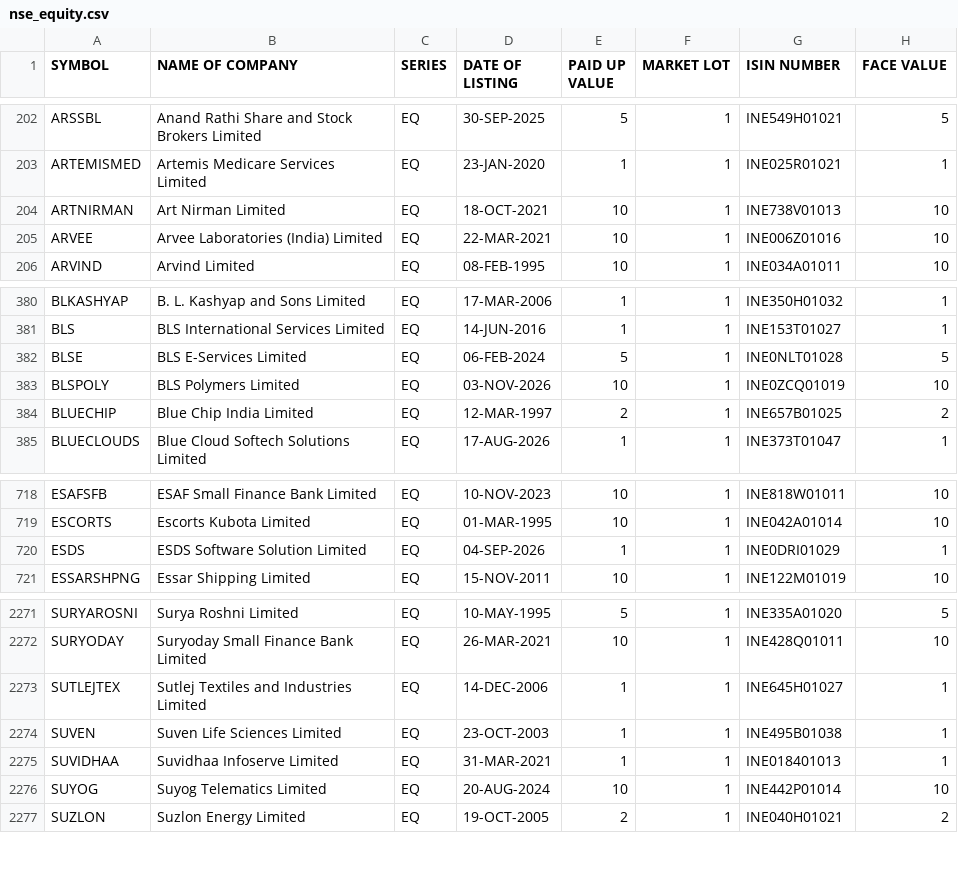
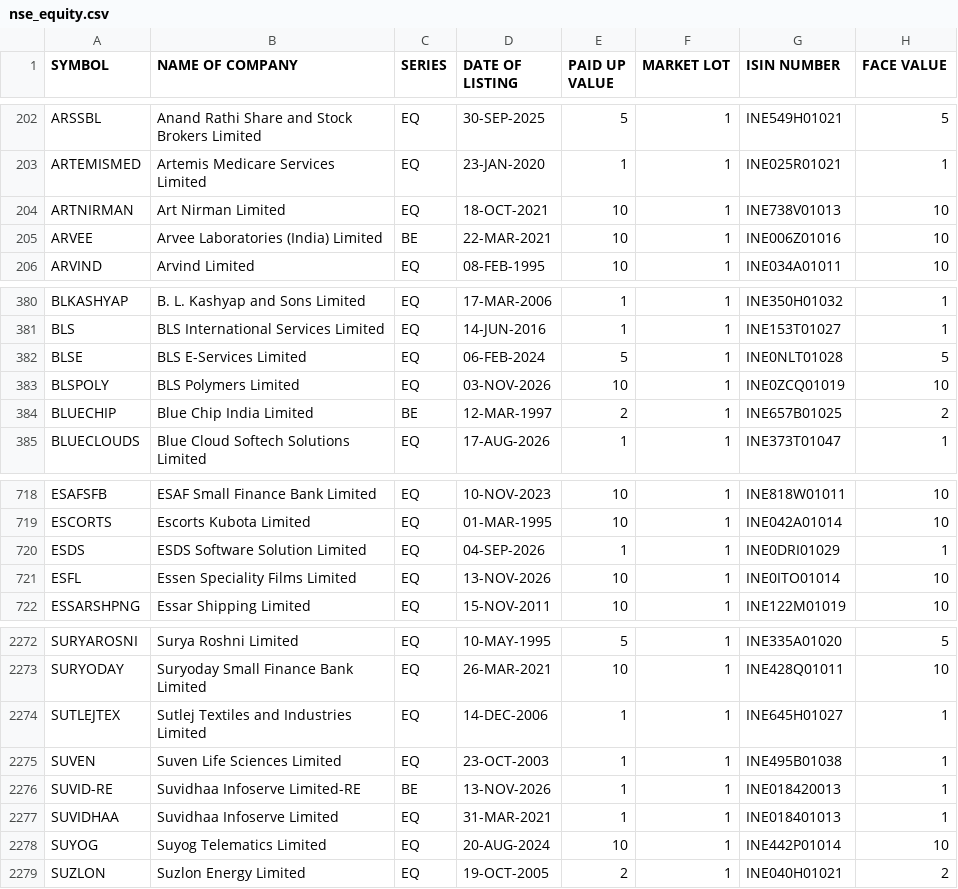
Before and after one commit to udhayaka86/nse-stock-intelligence, a CSV file: data/nse_equity.csv, drawn as a sheet; only a part is shown, gaps mark what is left out.

```diff
--- a/data/nse_equity.csv
+++ b/data/nse_equity.csv
@@ -204,3 +204,3 @@ ARTEMISMED,Artemis Medicare Services Limited,EQ,23-JAN-2020,1,1,INE025R01021,1
 ARTNIRMAN,Art Nirman Limited,EQ,18-OCT-2021,10,1,INE738V01013,10
-ARVEE,Arvee Laboratories (India) Limited,EQ,22-MAR-2021,10,1,INE006Z01016,10
+ARVEE,Arvee Laboratories (India) Limited,BE,22-MAR-2021,10,1,INE006Z01016,10
 ARVIND,Arvind Limited,EQ,08-FEB-1995,10,1,INE034A01011,10
@@ -383,3 +383,3 @@ BLSE,BLS E-Services Limited,EQ,06-FEB-2024,5,1,INE0NLT01028,5
 BLSPOLY,BLS Polymers Limited,EQ,03-NOV-2026,10,1,INE0ZCQ01019,10
-BLUECHIP,Blue Chip India Limited,EQ,12-MAR-1997,2,1,INE657B01025,2
+BLUECHIP,Blue Chip India Limited,BE,12-MAR-1997,2,1,INE657B01025,2
 BLUECLOUDS,Blue Cloud Softech Solutions Limited,EQ,17-AUG-2026,1,1,INE373T01047,1
@@ -720,2 +720,3 @@ ESCORTS,Escorts Kubota Limited,EQ,01-MAR-1995,10,1,INE042A01014,10
 ESDS,ESDS Software Solution Limited,EQ,04-SEP-2026,1,1,INE0DRI01029,1
+ESFL,Essen Speciality Films Limited,EQ,13-NOV-2026,10,1,INE0ITO01014,10
 ESSARSHPNG,Essar Shipping Limited,EQ,15-NOV-2011,10,1,INE122M01019,10
@@ -2274,2 +2275,3 @@ SUTLEJTEX,Sutlej Textiles and Industries Limited,EQ,14-DEC-2006,1,1,INE645H01027
 SUVEN,Suven Life Sciences Limited,EQ,23-OCT-2003,1,1,INE495B01038,1
+SUVID-RE,Suvidhaa Infoserve Limited-RE,BE,13-NOV-2026,1,1,INE018420013,1
 SUVIDHAA,Suvidhaa Infoserve Limited,EQ,31-MAR-2021,1,1,INE018401013,1
```
